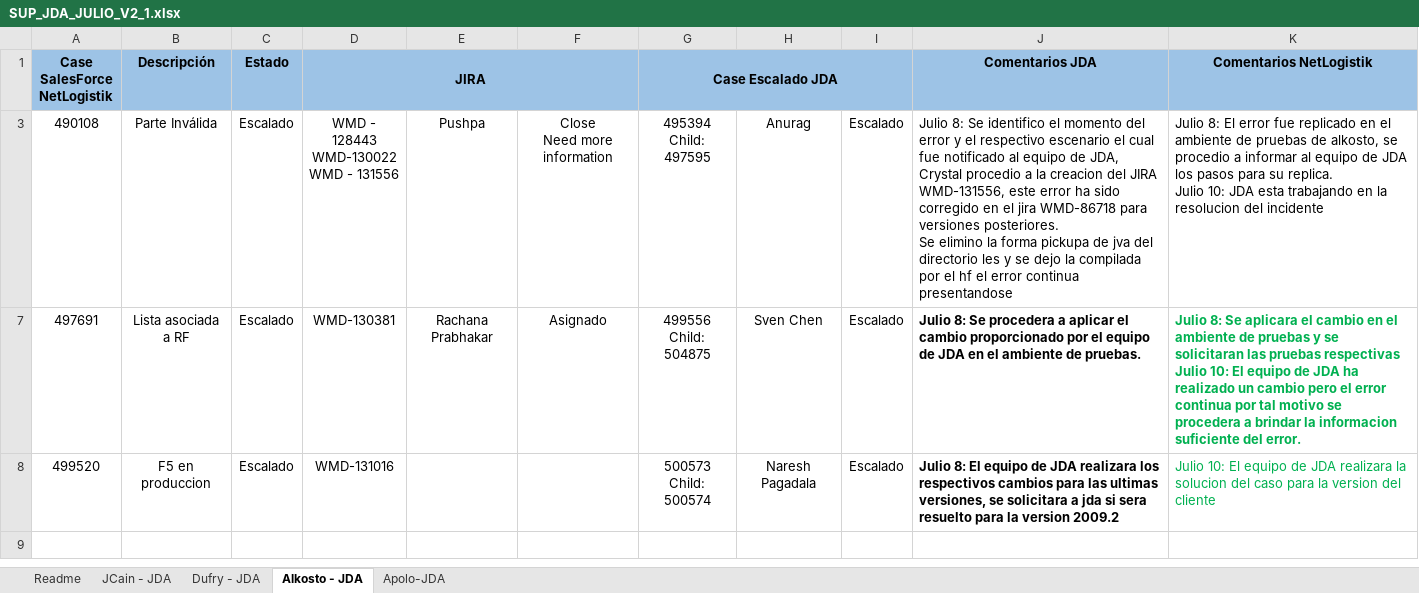
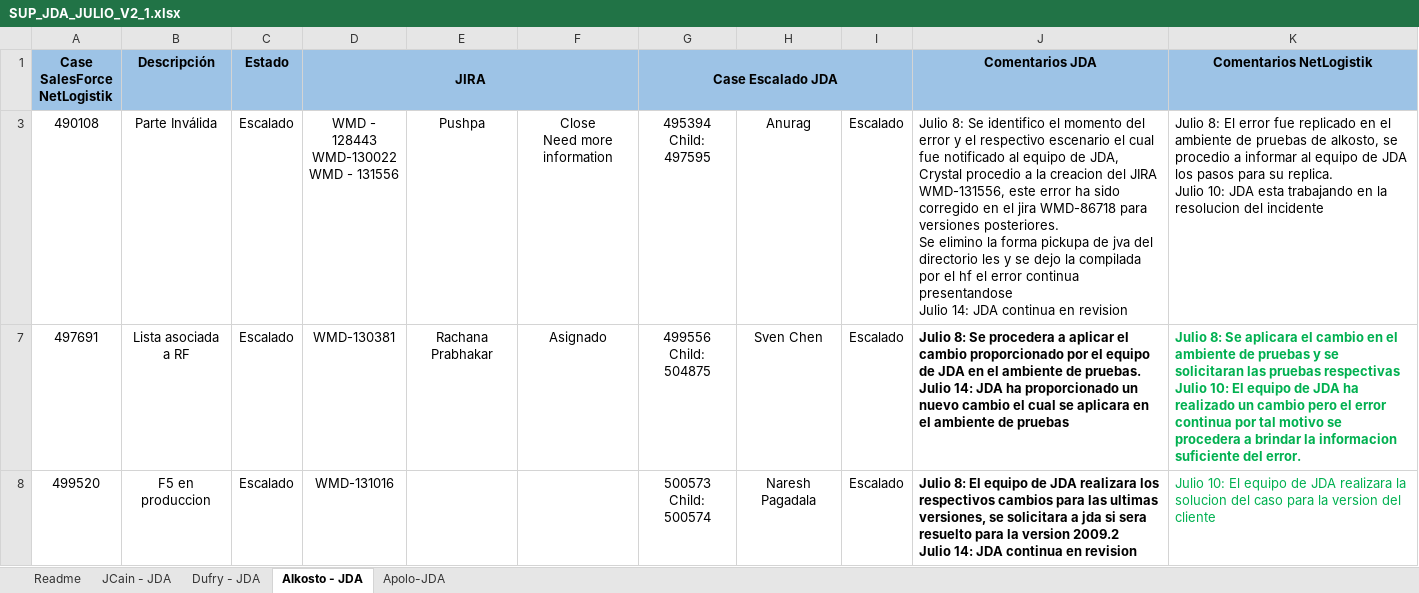
Before and after one commit to CoNetlogistik/Netlogistik, an Excel workbook: 01- Casos escalados JDA/SUP_JDA_JULIO_V2_1.xlsx, sheet Alkosto - JDA, drawn as a sheet; values as stored, in another font and other column widths than the file's, no borders; ↵ is a line break in a cell; the diff names each change by its address in the sheet, - before the commit and + after, or states it on an @@ line.

```diff
--- a/01- Casos escalados JDA/SUP_JDA_JULIO_V2_1.xlsx (sheet Alkosto - JDA)
+++ b/01- Casos escalados JDA/SUP_JDA_JULIO_V2_1.xlsx (sheet Alkosto - JDA)
-J3 (Comentarios JDA): …continua presentandose
+J3 (Comentarios JDA): …continua presentandose ↵ Julio 14: JDA continua en revision
-J7 (Comentarios JDA): …de pruebas.
+J7 (Comentarios JDA): …de pruebas. ↵ Julio 14: JDA ha proporcionado un nuevo cambio el cual se aplicara en el ambiente de pruebas
-J8 (Comentarios JDA): …version 2009.2
+J8 (Comentarios JDA): …version 2009.2 ↵ Julio 14: JDA continua en revision
```
Also changed, not shown: sheet JCain - JDA, sheet Apolo-JDA.
